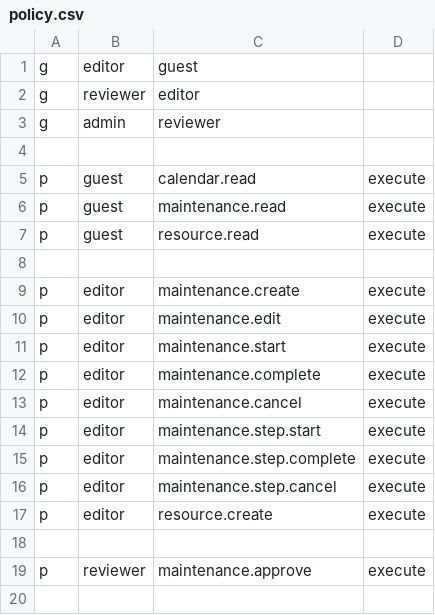
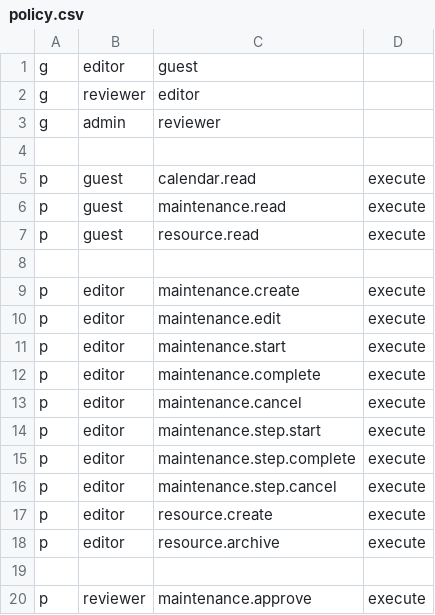
Before and after one commit to maintmode-dev/maintmode, a CSV file: deployment/maintmode/authz/policy.csv, drawn as a sheet; the diff names each change by its address in the sheet, - before the commit and + after, or states it on an @@ line.

```diff
--- a/deployment/maintmode/authz/policy.csv
+++ b/deployment/maintmode/authz/policy.csv
+row 18: p | editor | resource.archive | execute
```
Also changed, not shown: 36 other files.
